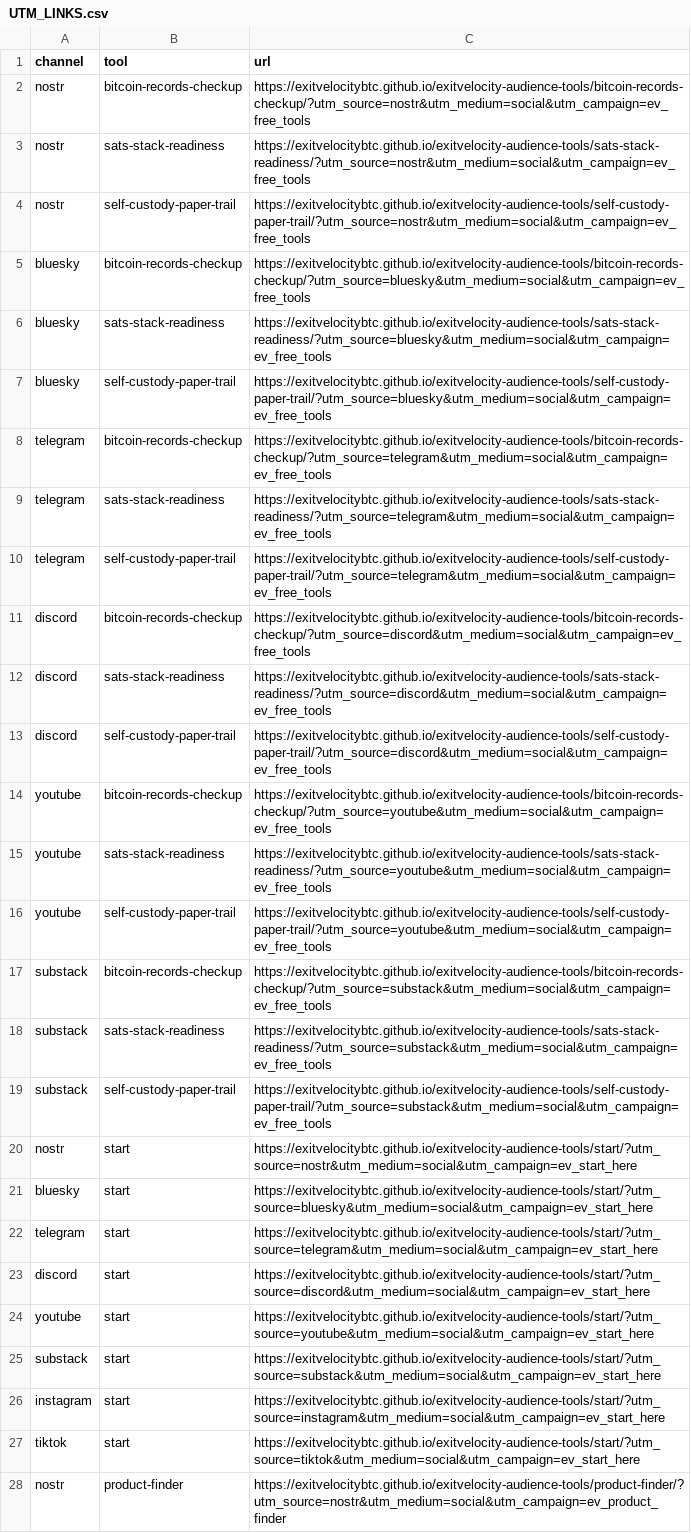
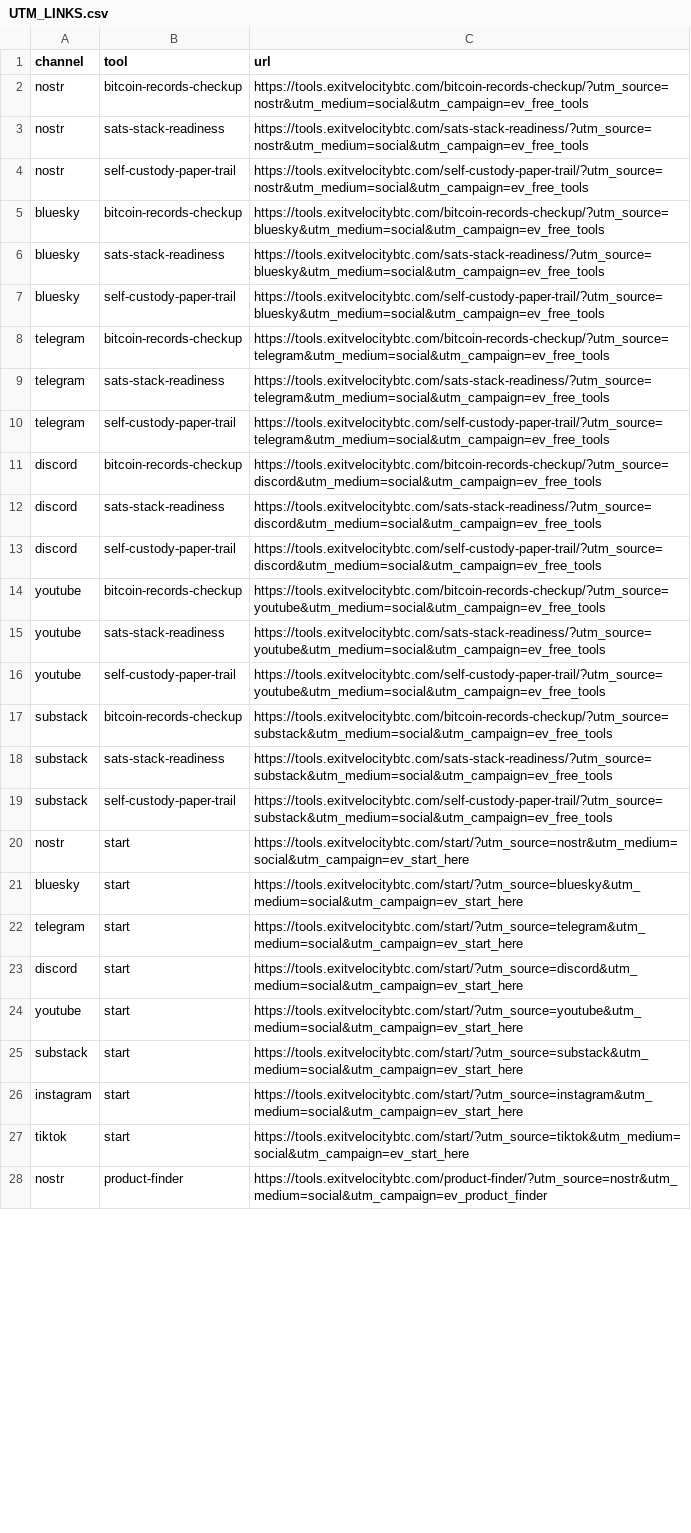
Before and after one commit to exitvelocitybtc/exitvelocity-audience-tools, a CSV file: UTM_LINKS.csv, drawn as a sheet; only a part is shown; the diff covers the shown part only; the diff names each change by its address in the sheet, - before the commit and + after, or states it on an @@ line.

Commit message:
Canonicalize EV tools domain

```diff
--- a/UTM_LINKS.csv
+++ b/UTM_LINKS.csv
-C2 (url): https://exitvelocitybtc.github.io/exitvelocity-audience-tools/bitcoin-records-checkup/?utm_source=nostr&utm_medium=social&utm_campaign=ev_free_tools
+C2 (url): https://tools.exitvelocitybtc.com/bitcoin-records-checkup/?utm_source=nostr&utm_medium=social&utm_campaign=ev_free_tools
-C3 (url): https://exitvelocitybtc.github.io/exitvelocity-audience-tools/sats-stack-readiness/?utm_source=nostr&utm_medium=social&utm_campaign=ev_free_tools
+C3 (url): https://tools.exitvelocitybtc.com/sats-stack-readiness/?utm_source=nostr&utm_medium=social&utm_campaign=ev_free_tools
-C4 (url): https://exitvelocitybtc.github.io/exitvelocity-audience-tools/self-custody-paper-trail/?utm_source=nostr&utm_medium=social&utm_campaign=ev_free_tools
+C4 (url): https://tools.exitvelocitybtc.com/self-custody-paper-trail/?utm_source=nostr&utm_medium=social&utm_campaign=ev_free_tools
-C5 (url): https://exitvelocitybtc.github.io/exitvelocity-audience-tools/bitcoin-records-checkup/?utm_source=bluesky&utm_medium=social&utm_campaign=ev_free_tools
+C5 (url): https://tools.exitvelocitybtc.com/bitcoin-records-checkup/?utm_source=bluesky&utm_medium=social&utm_campaign=ev_free_tools
-C6 (url): https://exitvelocitybtc.github.io/exitvelocity-audience-tools/sats-stack-readiness/?utm_source=bluesky&utm_medium=social&utm_campaign=ev_free_tools
+C6 (url): https://tools.exitvelocitybtc.com/sats-stack-readiness/?utm_source=bluesky&utm_medium=social&utm_campaign=ev_free_tools
-C7 (url): https://exitvelocitybtc.github.io/exitvelocity-audience-tools/self-custody-paper-trail/?utm_source=bluesky&utm_medium=social&utm_campaign=ev_free_tools
+C7 (url): https://tools.exitvelocitybtc.com/self-custody-paper-trail/?utm_source=bluesky&utm_medium=social&utm_campaign=ev_free_tools
-C8 (url): https://exitvelocitybtc.github.io/exitvelocity-audience-tools/bitcoin-records-checkup/?utm_source=telegram&utm_medium=social&utm_campaign=ev_free_tools
+C8 (url): https://tools.exitvelocitybtc.com/bitcoin-records-checkup/?utm_source=telegram&utm_medium=social&utm_campaign=ev_free_tools
-C9 (url): https://exitvelocitybtc.github.io/exitvelocity-audience-tools/sats-stack-readiness/?utm_source=telegram&utm_medium=social&utm_campaign=ev_free_tools
+C9 (url): https://tools.exitvelocitybtc.com/sats-stack-readiness/?utm_source=telegram&utm_medium=social&utm_campaign=ev_free_tools
-C10 (url): https://exitvelocitybtc.github.io/exitvelocity-audience-tools/self-custody-paper-trail/?utm_source=telegram&utm_medium=social&utm_campaign=ev_free_tools
+C10 (url): https://tools.exitvelocitybtc.com/self-custody-paper-trail/?utm_source=telegram&utm_medium=social&utm_campaign=ev_free_tools
-C11 (url): https://exitvelocitybtc.github.io/exitvelocity-audience-tools/bitcoin-records-checkup/?utm_source=discord&utm_medium=social&utm_campaign=ev_free_tools
+C11 (url): https://tools.exitvelocitybtc.com/bitcoin-records-checkup/?utm_source=discord&utm_medium=social&utm_campaign=ev_free_tools
-C12 (url): https://exitvelocitybtc.github.io/exitvelocity-audience-tools/sats-stack-readiness/?utm_source=discord&utm_medium=social&utm_campaign=ev_free_tools
+C12 (url): https://tools.exitvelocitybtc.com/sats-stack-readiness/?utm_source=discord&utm_medium=social&utm_campaign=ev_free_tools
-C13 (url): https://exitvelocitybtc.github.io/exitvelocity-audience-tools/self-custody-paper-trail/?utm_source=discord&utm_medium=social&utm_campaign=ev_free_tools
+C13 (url): https://tools.exitvelocitybtc.com/self-custody-paper-trail/?utm_source=discord&utm_medium=social&utm_campaign=ev_free_tools
-C14 (url): https://exitvelocitybtc.github.io/exitvelocity-audience-tools/bitcoin-records-checkup/?utm_source=youtube&utm_medium=social&utm_campaign=ev_free_tools
+C14 (url): https://tools.exitvelocitybtc.com/bitcoin-records-checkup/?utm_source=youtube&utm_medium=social&utm_campaign=ev_free_tools
-C15 (url): https://exitvelocitybtc.github.io/exitvelocity-audience-tools/sats-stack-readiness/?utm_source=youtube&utm_medium=social&utm_campaign=ev_free_tools
+C15 (url): https://tools.exitvelocitybtc.com/sats-stack-readiness/?utm_source=youtube&utm_medium=social&utm_campaign=ev_free_tools
-C16 (url): https://exitvelocitybtc.github.io/exitvelocity-audience-tools/self-custody-paper-trail/?utm_source=youtube&utm_medium=social&utm_campaign=ev_free_tools
+C16 (url): https://tools.exitvelocitybtc.com/self-custody-paper-trail/?utm_source=youtube&utm_medium=social&utm_campaign=ev_free_tools
-C17 (url): https://exitvelocitybtc.github.io/exitvelocity-audience-tools/bitcoin-records-checkup/?utm_source=substack&utm_medium=social&utm_campaign=ev_free_tools
+C17 (url): https://tools.exitvelocitybtc.com/bitcoin-records-checkup/?utm_source=substack&utm_medium=social&utm_campaign=ev_free_tools
-C18 (url): https://exitvelocitybtc.github.io/exitvelocity-audience-tools/sats-stack-readiness/?utm_source=substack&utm_medium=social&utm_campaign=ev_free_tools
+C18 (url): https://tools.exitvelocitybtc.com/sats-stack-readiness/?utm_source=substack&utm_medium=social&utm_campaign=ev_free_tools
-C19 (url): https://exitvelocitybtc.github.io/exitvelocity-audience-tools/self-custody-paper-trail/?utm_source=substack&utm_medium=social&utm_campaign=ev_free_tools
+C19 (url): https://tools.exitvelocitybtc.com/self-custody-paper-trail/?utm_source=substack&utm_medium=social&utm_campaign=ev_free_tools
-C20 (url): https://exitvelocitybtc.github.io/exitvelocity-audience-tools/start/?utm_source=nostr&utm_medium=social&utm_campaign=ev_start_here
+C20 (url): https://tools.exitvelocitybtc.com/start/?utm_source=nostr&utm_medium=social&utm_campaign=ev_start_here
-C21 (url): https://exitvelocitybtc.github.io/exitvelocity-audience-tools/start/?utm_source=bluesky&utm_medium=social&utm_campaign=ev_start_here
+C21 (url): https://tools.exitvelocitybtc.com/start/?utm_source=bluesky&utm_medium=social&utm_campaign=ev_start_here
-C22 (url): https://exitvelocitybtc.github.io/exitvelocity-audience-tools/start/?utm_source=telegram&utm_medium=social&utm_campaign=ev_start_here
+C22 (url): https://tools.exitvelocitybtc.com/start/?utm_source=telegram&utm_medium=social&utm_campaign=ev_start_here
-C23 (url): https://exitvelocitybtc.github.io/exitvelocity-audience-tools/start/?utm_source=discord&utm_medium=social&utm_campaign=ev_start_here
+C23 (url): https://tools.exitvelocitybtc.com/start/?utm_source=discord&utm_medium=social&utm_campaign=ev_start_here
-C24 (url): https://exitvelocitybtc.github.io/exitvelocity-audience-tools/start/?utm_source=youtube&utm_medium=social&utm_campaign=ev_start_here
+C24 (url): https://tools.exitvelocitybtc.com/start/?utm_source=youtube&utm_medium=social&utm_campaign=ev_start_here
-C25 (url): https://exitvelocitybtc.github.io/exitvelocity-audience-tools/start/?utm_source=substack&utm_medium=social&utm_campaign=ev_start_here
+C25 (url): https://tools.exitvelocitybtc.com/start/?utm_source=substack&utm_medium=social&utm_campaign=ev_start_here
-C26 (url): https://exitvelocitybtc.github.io/exitvelocity-audience-tools/start/?utm_source=instagram&utm_medium=social&utm_campaign=ev_start_here
+C26 (url): https://tools.exitvelocitybtc.com/start/?utm_source=instagram&utm_medium=social&utm_campaign=ev_start_here
-C27 (url): https://exitvelocitybtc.github.io/exitvelocity-audience-tools/start/?utm_source=tiktok&utm_medium=social&utm_campaign=ev_start_here
+C27 (url): https://tools.exitvelocitybtc.com/start/?utm_source=tiktok&utm_medium=social&utm_campaign=ev_start_here
-C28 (url): https://exitvelocitybtc.github.io/exitvelocity-audience-tools/product-finder/?utm_source=nostr&utm_medium=social&utm_campaign=ev_product_finder
+C28 (url): https://tools.exitvelocitybtc.com/product-finder/?utm_source=nostr&utm_medium=social&utm_campaign=ev_product_finder
```
Also changed, not shown: 7 edited cells elsewhere in this file, 17 other files.
